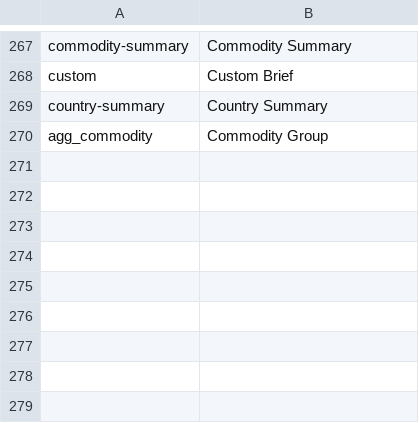
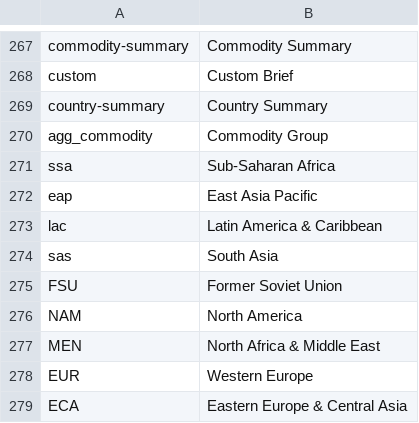
Before and after one commit to IFPRI/impact-model-redux, a CSV file: app/assets/data/translation.csv, drawn as a sheet; only a part is shown, gaps mark what is left out.

Commit message:
Update translation.csv

```diff
--- a/app/assets/data/translation.csv
+++ b/app/assets/data/translation.csv
@@ -270 +270,10 @@ country-summary,Country Summary
 agg_commodity,Commodity Group
+ssa,Sub-Saharan Africa
+eap,East Asia Pacific
+lac,Latin America & Caribbean
+sas,South Asia
+FSU,Former Soviet Union
+NAM,North America
+MEN,North Africa & Middle East
+EUR,Western Europe
+ECA,Eastern Europe & Central Asia
```
